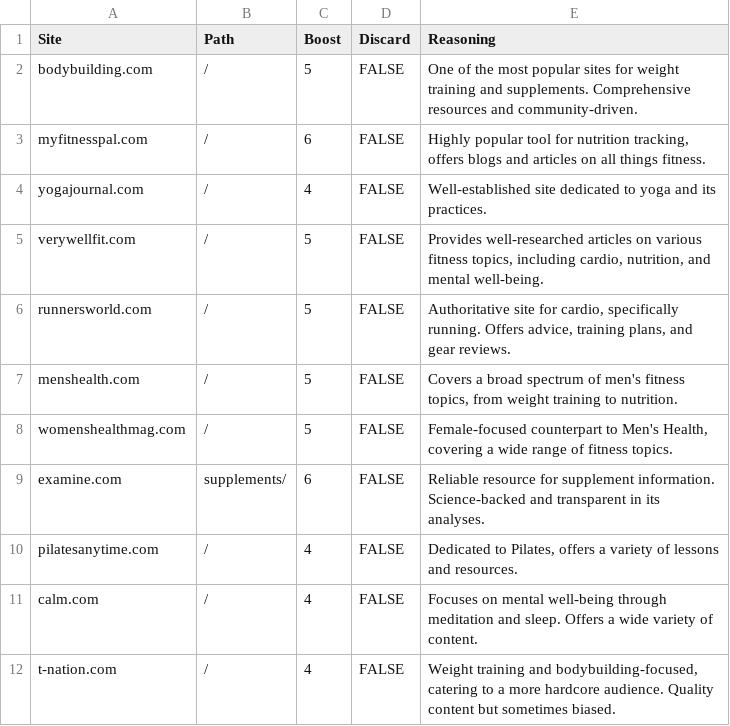
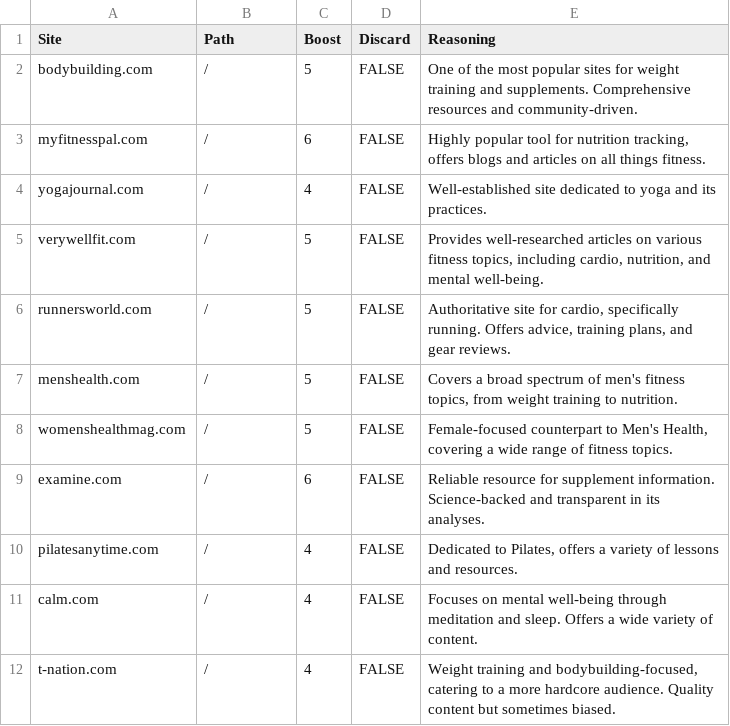
Before and after one commit to getmavii/curation, a CSV file: topics/fitness/fitness.csv, drawn as a sheet; the diff names each change by its address in the sheet, - before the commit and + after, or states it on an @@ line.

```diff
--- a/topics/fitness/fitness.csv
+++ b/topics/fitness/fitness.csv
-B9 (Path): supplements/
+B9 (Path): /
```
Also changed, not shown: topics/books/books.csv, topics/gaming/gaming.csv, 6 other files.
